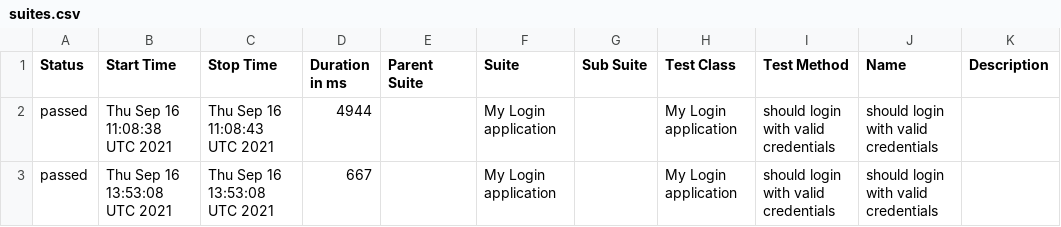
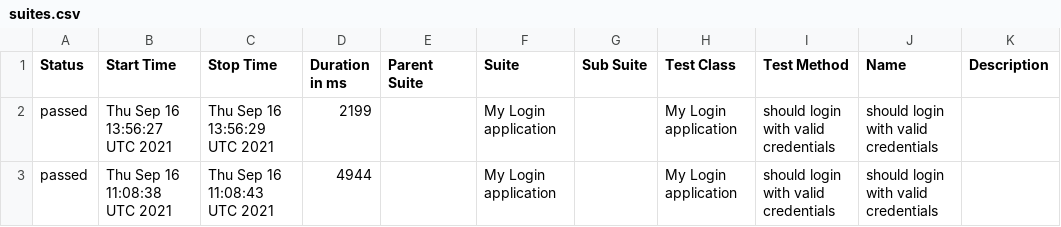
Before and after one commit to Baelir100/Work, a CSV file: docs/data/suites.csv, drawn as a sheet; removed rows and columns are numbered as before the commit, all else as after; the diff names each change by its address in the sheet, - before the commit and + after, or states it on an @@ line.

```diff
--- a/docs/data/suites.csv
+++ b/docs/data/suites.csv
+row 2: passed | Thu Sep 16 13:56:27 UTC 2021 | Thu Sep 16 13:56:29 UTC 2021 | 2199 |  | My Login application |  | My Login application | should login with valid credentials | should login with valid credentials
-row 3: passed | Thu Sep 16 13:53:08 UTC 2021 | Thu Sep 16 13:53:08 UTC 2021 | 667 |  | My Login application |  | My Login application | should login with valid credentials | should login with valid credentials
```
Also changed, not shown: 15 other files.
